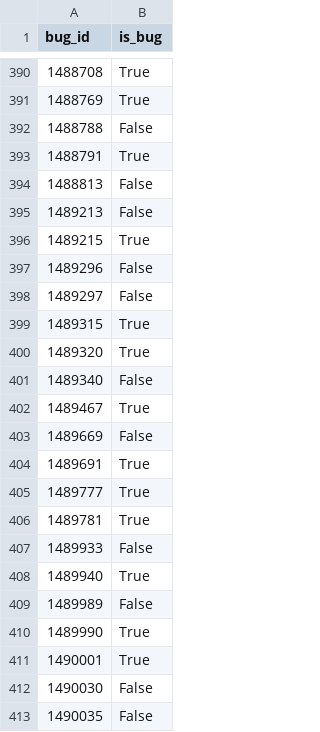
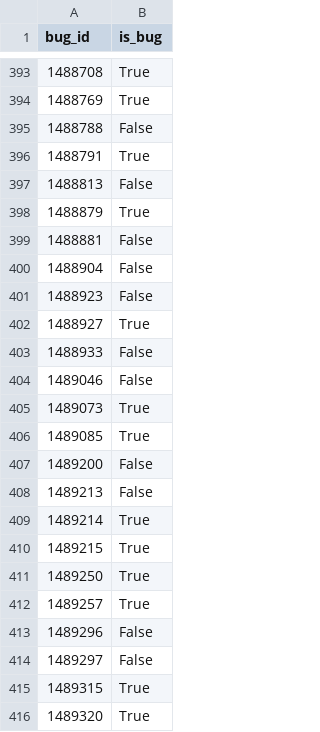
Before and after one commit to mozilla/bugbug, a CSV file: bugbug/labels/bug_nobug.csv, drawn as a sheet; only a part is shown, gaps mark what is left out; the shorter side is filled out with more unchanged rows; the diff covers the shown part only.

```diff
--- a/bugbug/labels/bug_nobug.csv
+++ b/bugbug/labels/bug_nobug.csv
@@ -394,4 +397,17 @@ bug_id,is_bug
 1488813,False
+1488879,True
+1488881,False
+1488904,False
+1488923,False
+1488927,True
+1488933,False
+1489046,False
+1489073,True
+1489085,True
+1489200,False
 1489213,False
+1489214,True
 1489215,True
+1489250,True
+1489257,True
 1489296,False
```
Also changed, not shown: 39 added rows elsewhere in this file.
